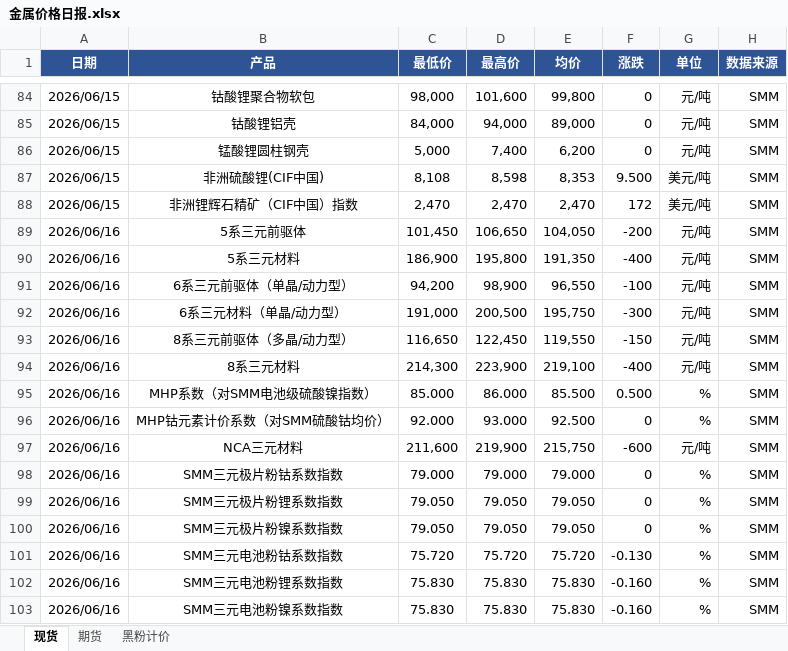
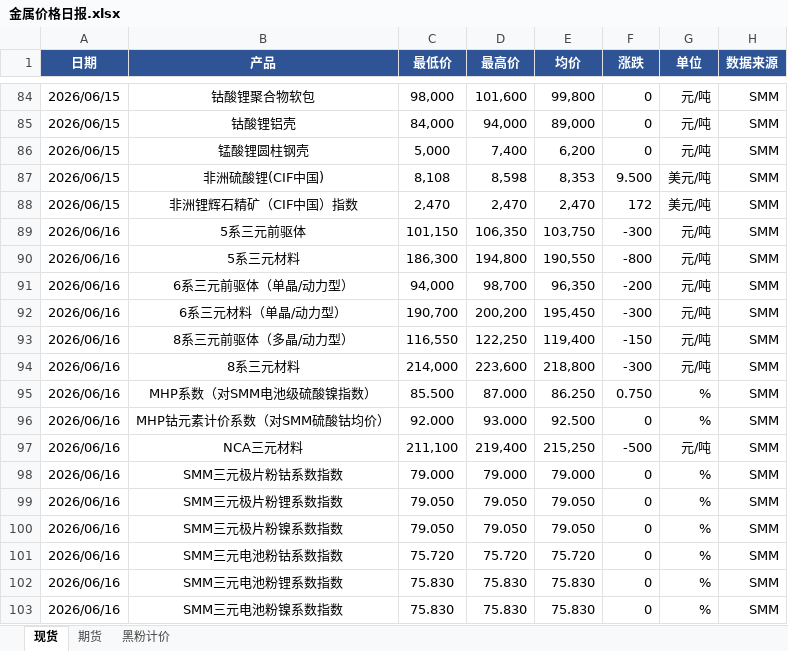
Before and after one commit to liushirong0423-sudo/metal-dashboard, an Excel workbook: 金属价格日报.xlsx, sheet 现货, drawn as a sheet; only a part is shown, gaps mark what is left out; values as stored, in another font and other column widths than the file's, no borders; the diff covers the shown part only; the diff names each change by its address in the sheet, - before the commit and + after, or states it on an @@ line.

```diff
--- a/金属价格日报.xlsx (sheet 现货)
+++ b/金属价格日报.xlsx (sheet 现货)
-C89 (最低价): 101,450
+C89 (最低价): 101,150
-D89 (最高价): 106,650
+D89 (最高价): 106,350
-E89 (均价): 104,050
+E89 (均价): 103,750
-F89 (涨跌): -200
+F89 (涨跌): -300
-C90 (最低价): 186,900
+C90 (最低价): 186,300
-D90 (最高价): 195,800
+D90 (最高价): 194,800
-E90 (均价): 191,350
+E90 (均价): 190,550
-F90 (涨跌): -400
+F90 (涨跌): -800
-C91 (最低价): 94,200
+C91 (最低价): 94,000
-D91 (最高价): 98,900
+D91 (最高价): 98,700
-E91 (均价): 96,550
+E91 (均价): 96,350
-F91 (涨跌): -100
+F91 (涨跌): -200
-C92 (最低价): 191,000
+C92 (最低价): 190,700
-D92 (最高价): 200,500
+D92 (最高价): 200,200
-E92 (均价): 195,750
+E92 (均价): 195,450
-C93 (最低价): 116,650
+C93 (最低价): 116,550
-D93 (最高价): 122,450
+D93 (最高价): 122,250
-E93 (均价): 119,550
+E93 (均价): 119,400
-C94 (最低价): 214,300
+C94 (最低价): 214,000
-D94 (最高价): 223,900
+D94 (最高价): 223,600
-E94 (均价): 219,100
+E94 (均价): 218,800
-F94 (涨跌): -400
+F94 (涨跌): -300
-C95 (最低价): 85.000
+C95 (最低价): 85.500
-D95 (最高价): 86.000
+D95 (最高价): 87.000
-E95 (均价): 85.500
+E95 (均价): 86.250
-F95 (涨跌): 0.500
+F95 (涨跌): 0.750
-C97 (最低价): 211,600
+C97 (最低价): 211,100
-D97 (最高价): 219,900
+D97 (最高价): 219,400
-E97 (均价): 215,750
+E97 (均价): 215,250
-F97 (涨跌): -600
+F97 (涨跌): -500
-F101 (涨跌): -0.130
+F101 (涨跌): 0
-F102:F103 (涨跌): -0.160
+F102:F103 (涨跌): 0
```
Also changed, not shown: 128 edited cells elsewhere in this sheet, sheet 期货, 1 other file.
